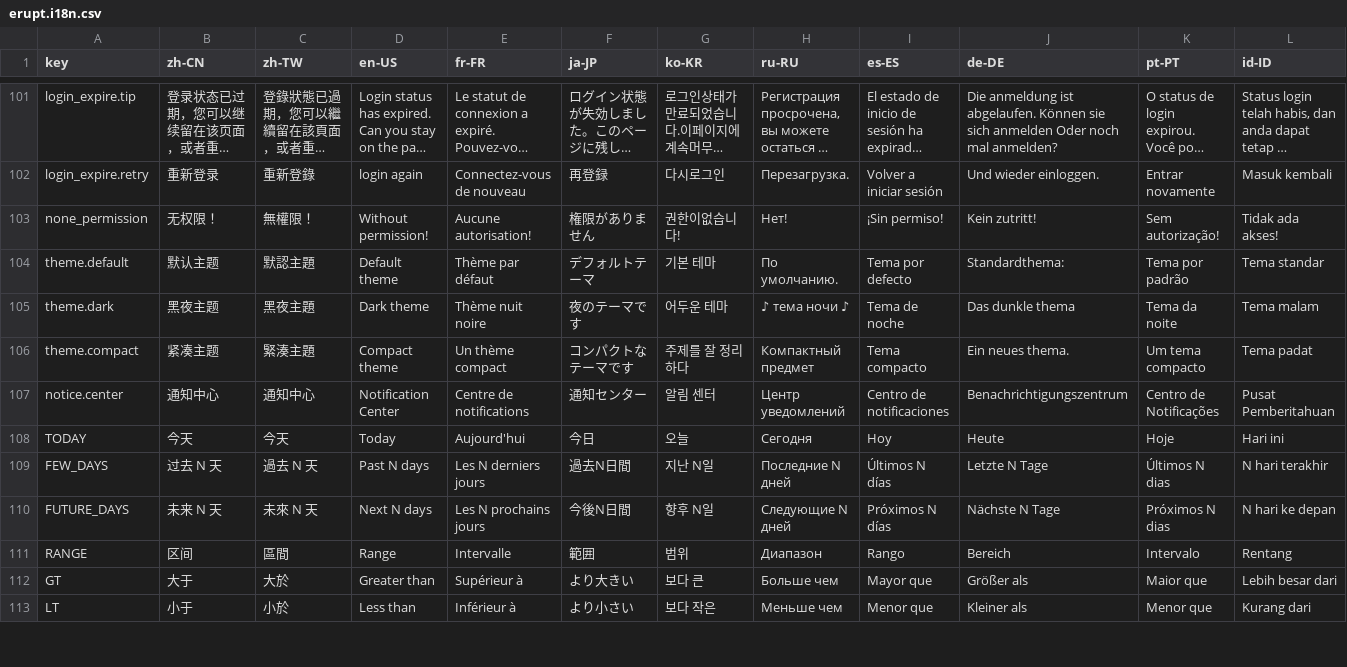
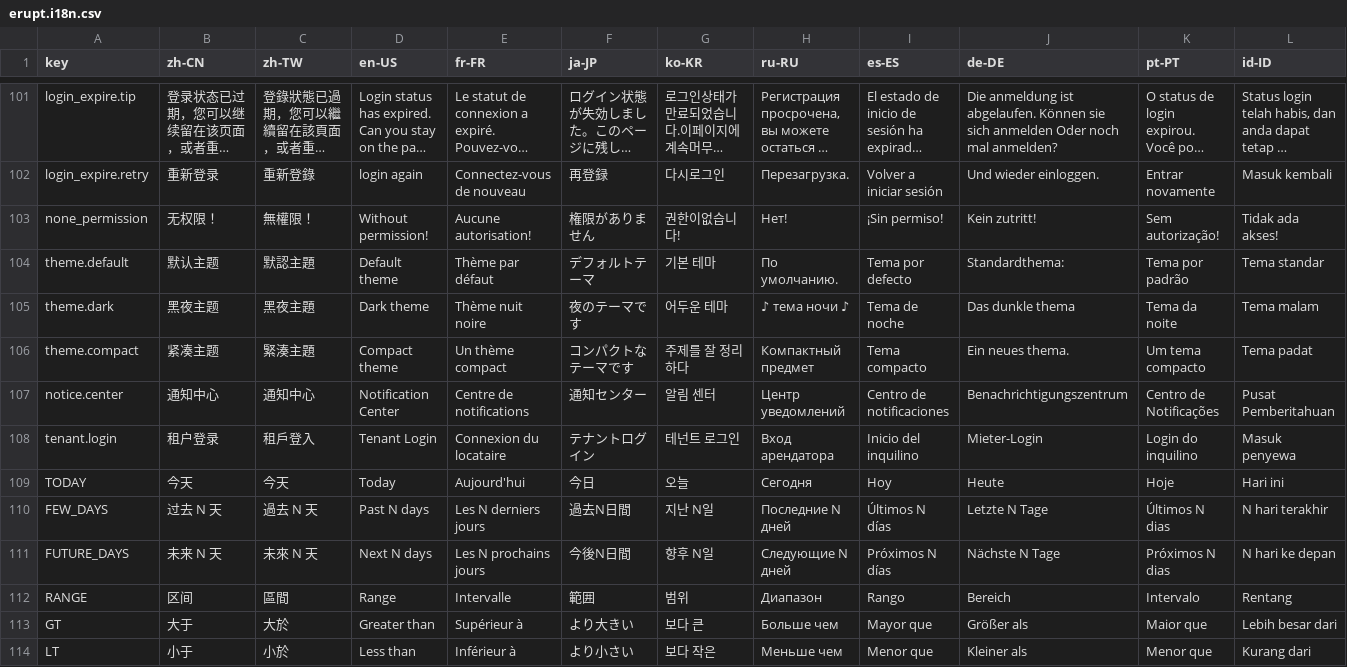
Before and after one commit to erupts/erupt-web, a CSV file: src/erupt.i18n.csv, drawn as a sheet; only a part is shown, gaps mark what is left out; long unchanged cells end in …; rows hold the shown columns only; the diff names each change by its address in the sheet, - before the commit and + after, or states it on an @@ line.

Commit message:
support erupt-notice

```diff
--- a/src/erupt.i18n.csv
+++ b/src/erupt.i18n.csv
+row 108: tenant.login | 租户登录 | 租戶登入 | Tenant Login | Connexion du locataire | テナントログイン | 테넌트 로그인 | Вход арендатора | Inicio del inquilino | Mieter-Login | Login do inquilino | Masuk penyewa
```
Also changed, not shown: 2 other files.
